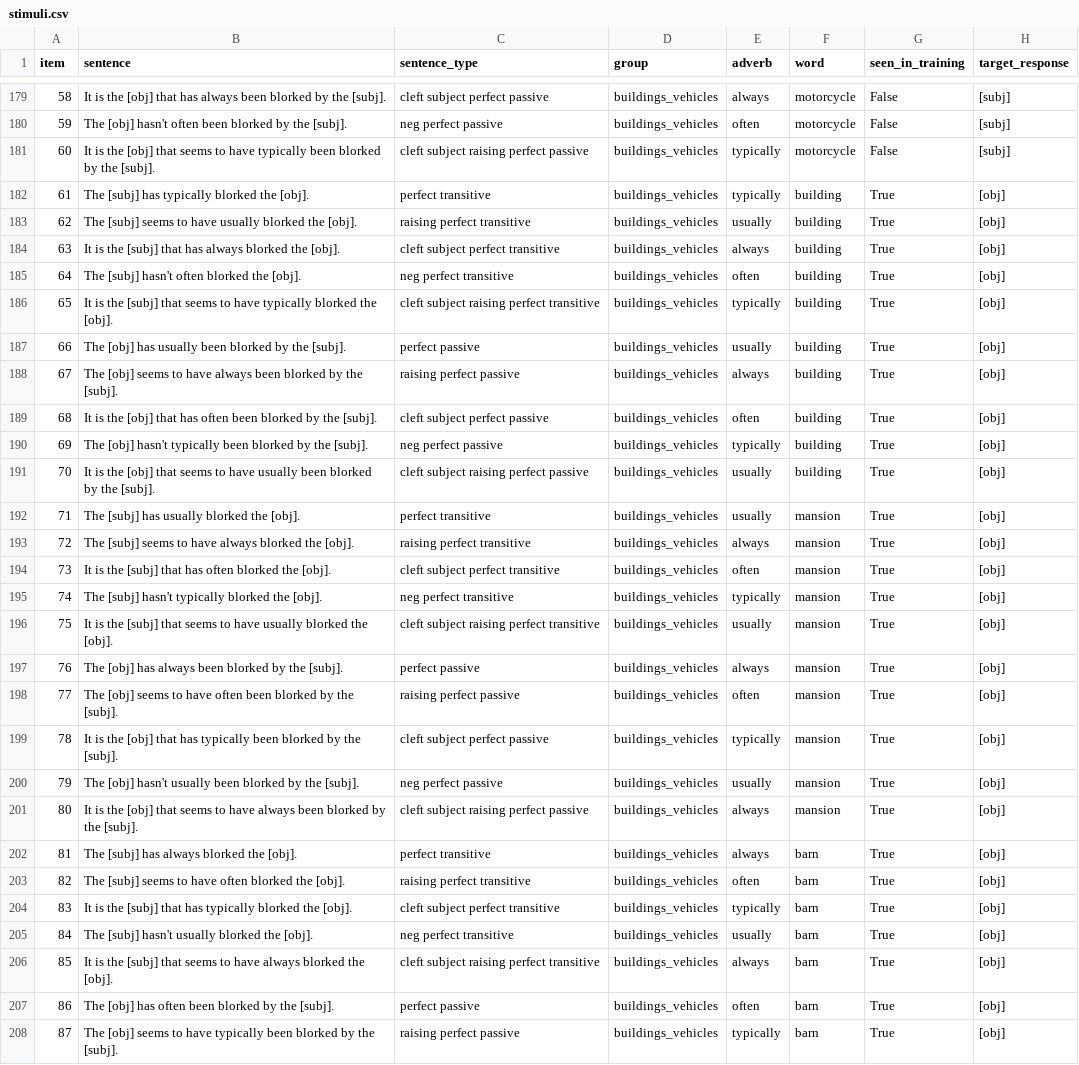
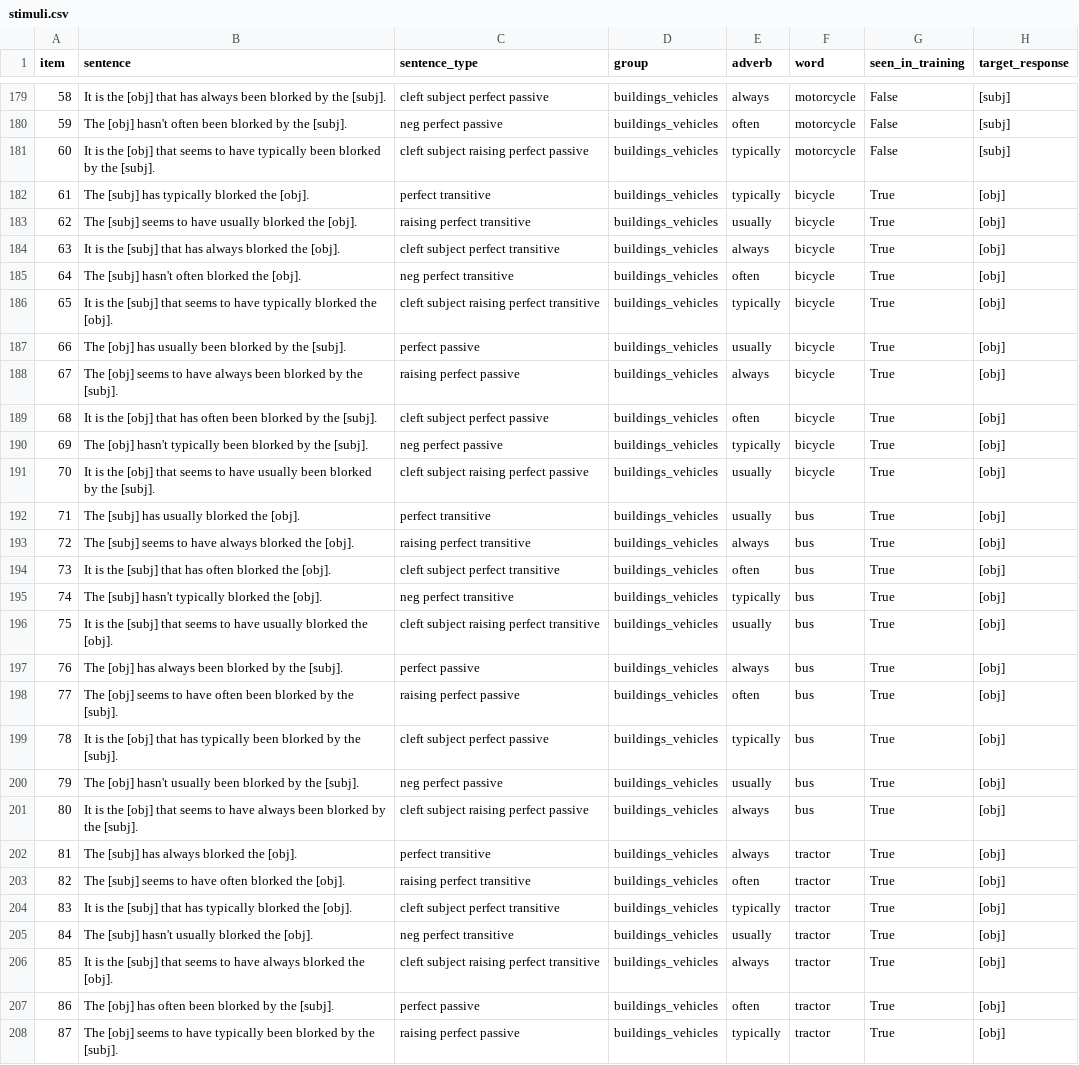
Before and after one commit to mawilson1234/structural-alternations-exp, a CSV file: chunk_includes/stimuli.csv, drawn as a sheet; only a part is shown, gaps mark what is left out; the diff covers the shown part only; the diff names each change by its address in the sheet, - before the commit and + after, or states it on an @@ line.

```diff
--- a/chunk_includes/stimuli.csv
+++ b/chunk_includes/stimuli.csv
-F182:F191 (word): building
+F182:F191 (word): bicycle
-F192:F201 (word): mansion
+F192:F201 (word): bus
-F202:F208 (word): barn
+F202:F208 (word): tractor
```
Also changed, not shown: 43 edited cells elsewhere in this file, chunk_includes/train.csv.
